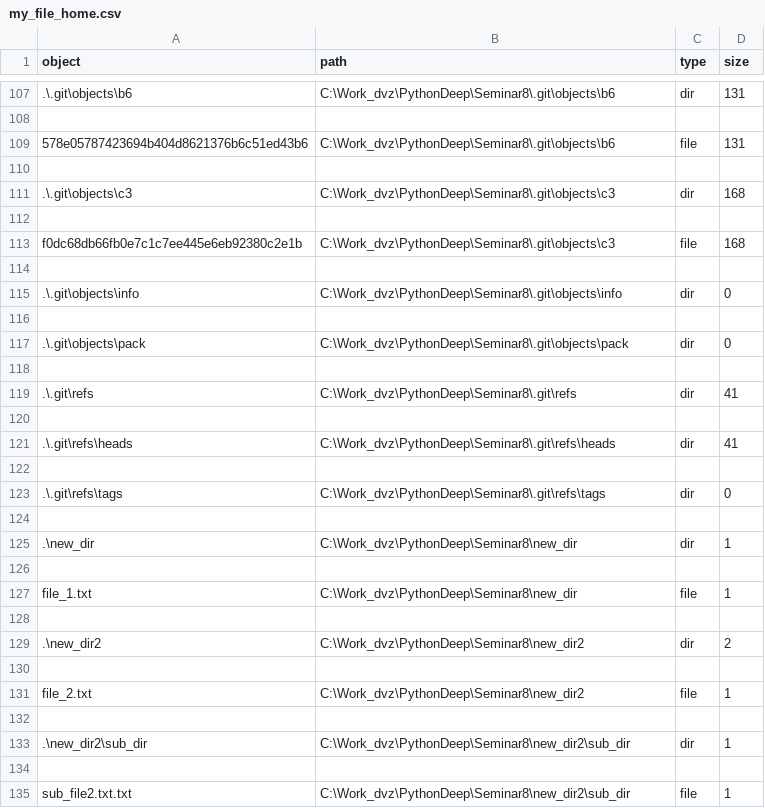
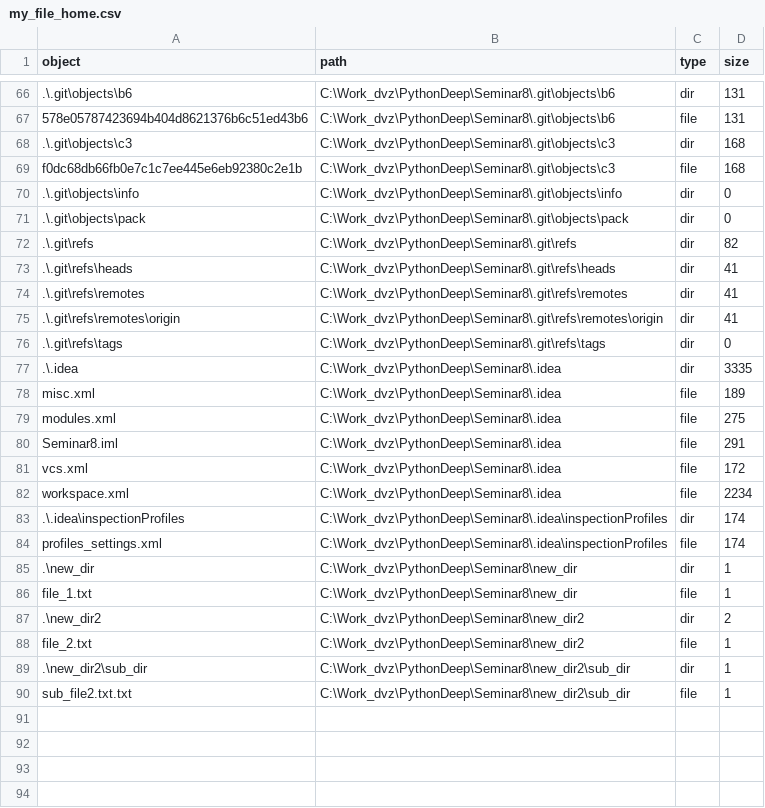
Before and after one commit to DmitryZ2000/py_deep_seminar8, a CSV file: my_file_home.csv, drawn as a sheet; only a part is shown, gaps mark what is left out; the diff covers the shown part only.

```diff
--- a/my_file_home.csv
+++ b/my_file_home.csv
@@ -107,29 +66,25 @@
 ".\.git\objects\b6","C:\Work_dvz\PythonDeep\Seminar8\.git\objects\b6","dir","131"
-
 "578e05787423694b404d8621376b6c51ed43b6","C:\Work_dvz\PythonDeep\Seminar8\.git\objects\b6","file","131"
-
 ".\.git\objects\c3","C:\Work_dvz\PythonDeep\Seminar8\.git\objects\c3","dir","168"
-
 "f0dc68db66fb0e7c1c7ee445e6eb92380c2e1b","C:\Work_dvz\PythonDeep\Seminar8\.git\objects\c3","file","168"
-
 ".\.git\objects\info","C:\Work_dvz\PythonDeep\Seminar8\.git\objects\info","dir","0"
-
 ".\.git\objects\pack","C:\Work_dvz\PythonDeep\Seminar8\.git\objects\pack","dir","0"
-
-".\.git\refs","C:\Work_dvz\PythonDeep\Seminar8\.git\refs","dir","41"
-
+".\.git\refs","C:\Work_dvz\PythonDeep\Seminar8\.git\refs","dir","82"
 ".\.git\refs\heads","C:\Work_dvz\PythonDeep\Seminar8\.git\refs\heads","dir","41"
-
+".\.git\refs\remotes","C:\Work_dvz\PythonDeep\Seminar8\.git\refs\remotes","dir","41"
+".\.git\refs\remotes\origin","C:\Work_dvz\PythonDeep\Seminar8\.git\refs\remotes\origin","dir","41"
 ".\.git\refs\tags","C:\Work_dvz\PythonDeep\Seminar8\.git\refs\tags","dir","0"
-
+".\.idea","C:\Work_dvz\PythonDeep\Seminar8\.idea","dir","3335"
+"misc.xml","C:\Work_dvz\PythonDeep\Seminar8\.idea","file","189"
+"modules.xml","C:\Work_dvz\PythonDeep\Seminar8\.idea","file","275"
+"Seminar8.iml","C:\Work_dvz\PythonDeep\Seminar8\.idea","file","291"
+"vcs.xml","C:\Work_dvz\PythonDeep\Seminar8\.idea","file","172"
+"workspace.xml","C:\Work_dvz\PythonDeep\Seminar8\.idea","file","2234"
+".\.idea\inspectionProfiles","C:\Work_dvz\PythonDeep\Seminar8\.idea\inspectionProfiles","dir","174"
+"profiles_settings.xml","C:\Work_dvz\PythonDeep\Seminar8\.idea\inspectionProfiles","file","174"
 ".\new_dir","C:\Work_dvz\PythonDeep\Seminar8\new_dir","dir","1"
-
 "file_1.txt","C:\Work_dvz\PythonDeep\Seminar8\new_dir","file","1"
-
 ".\new_dir2","C:\Work_dvz\PythonDeep\Seminar8\new_dir2","dir","2"
-
 "file_2.txt","C:\Work_dvz\PythonDeep\Seminar8\new_dir2","file","1"
-
 ".\new_dir2\sub_dir","C:\Work_dvz\PythonDeep\Seminar8\new_dir2\sub_dir","dir","1"
-
 "sub_file2.txt.txt","C:\Work_dvz\PythonDeep\Seminar8\new_dir2\sub_dir","file","1"
```
Also changed, not shown: 7 added rows, 48 removed rows and 36 edited cells elsewhere in this file, 3 other files.
